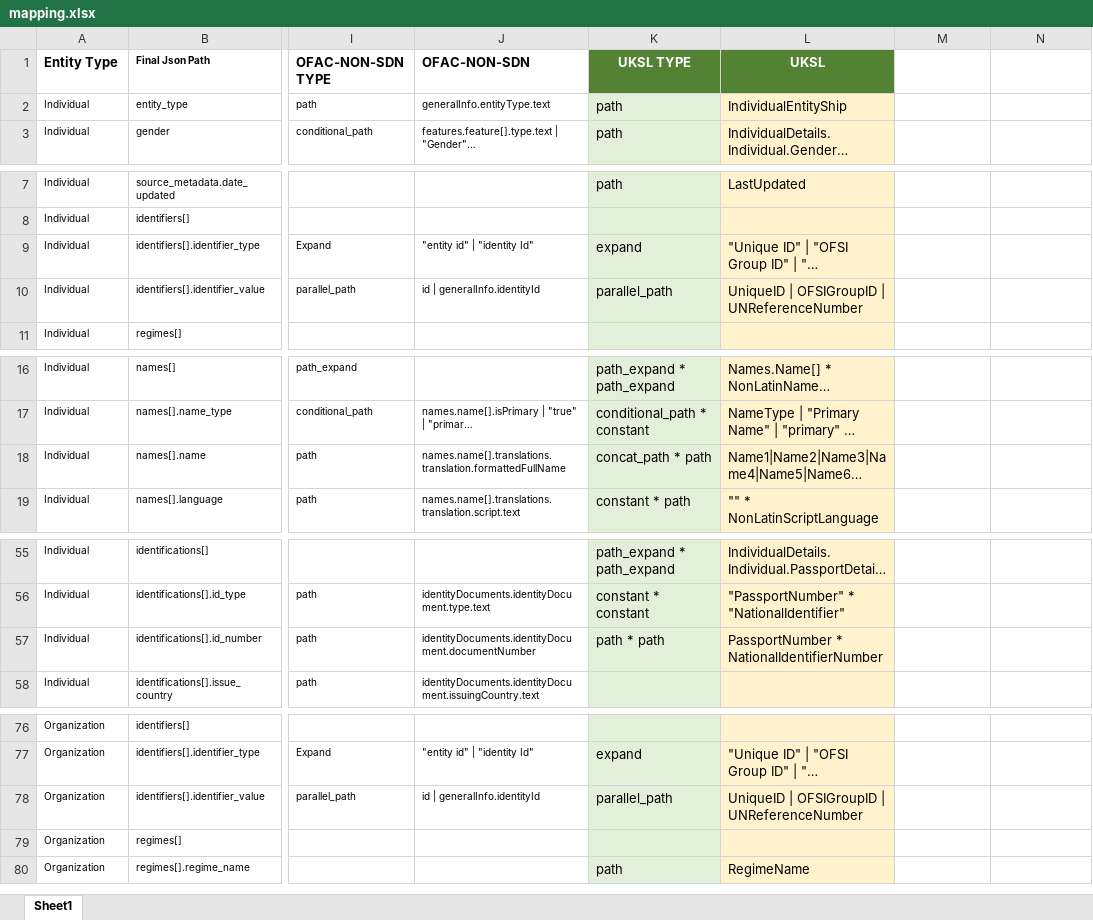
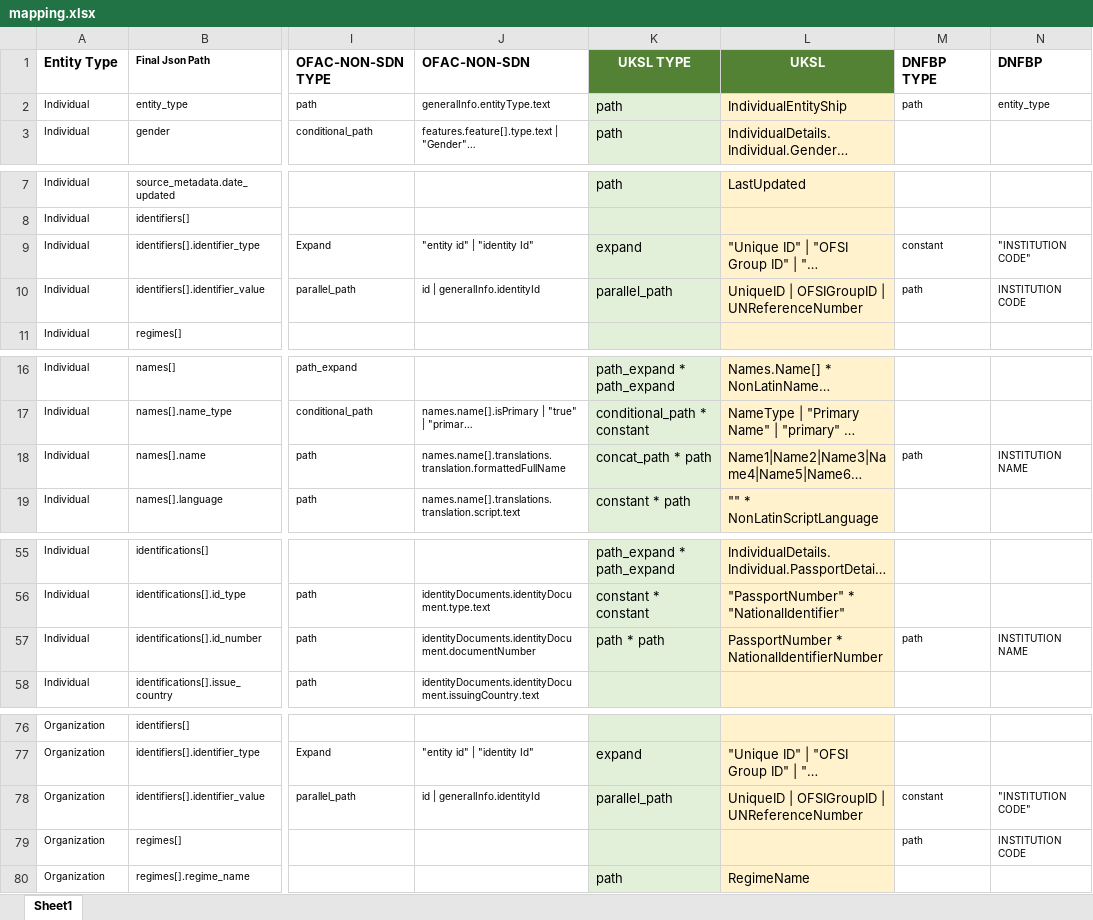
Before and after one commit to Behi1992/python-components, an Excel workbook: data/rules/mapping.xlsx, sheet Sheet1, drawn as a sheet; only a part is shown, gaps mark what is left out; long unchanged cells end in …; values as stored, in another font and other column widths than the file's, no borders; the diff covers the shown part only; the diff names each change by its address in the sheet, - before the commit and + after, or states it on an @@ line.

Commit message:
DNFBP Pipline

```diff
--- a/data/rules/mapping.xlsx (sheet Sheet1)
+++ b/data/rules/mapping.xlsx (sheet Sheet1)
-M1: (empty)
+M1: DNFBP TYPE
-N1: (empty)
+N1: DNFBP
-M2 (DNFBP TYPE): (empty)
+M2 (DNFBP TYPE): path
-N2 (DNFBP): (empty)
+N2 (DNFBP): entity_type
-M9 (DNFBP TYPE): (empty)
+M9 (DNFBP TYPE): constant
-N9 (DNFBP): (empty)
+N9 (DNFBP): "INSTITUTION CODE"
-M10 (DNFBP TYPE): (empty)
+M10 (DNFBP TYPE): path
-N10 (DNFBP): (empty)
+N10 (DNFBP): INSTITUTION CODE
-M18 (DNFBP TYPE): (empty)
+M18 (DNFBP TYPE): path
-N18 (DNFBP): (empty)
+N18 (DNFBP): INSTITUTION NAME
-M57 (DNFBP TYPE): (empty)
+M57 (DNFBP TYPE): path
-N57 (DNFBP): (empty)
+N57 (DNFBP): INSTITUTION NAME
-M78 (DNFBP TYPE): (empty)
+M78 (DNFBP TYPE): constant
-N78 (DNFBP): (empty)
+N78 (DNFBP): "INSTITUTION CODE"
-M79 (DNFBP TYPE): (empty)
+M79 (DNFBP TYPE): path
-N79 (DNFBP): (empty)
+N79 (DNFBP): INSTITUTION CODE
```
Also changed, not shown: 4 edited cells elsewhere in this sheet, 10 other files.
